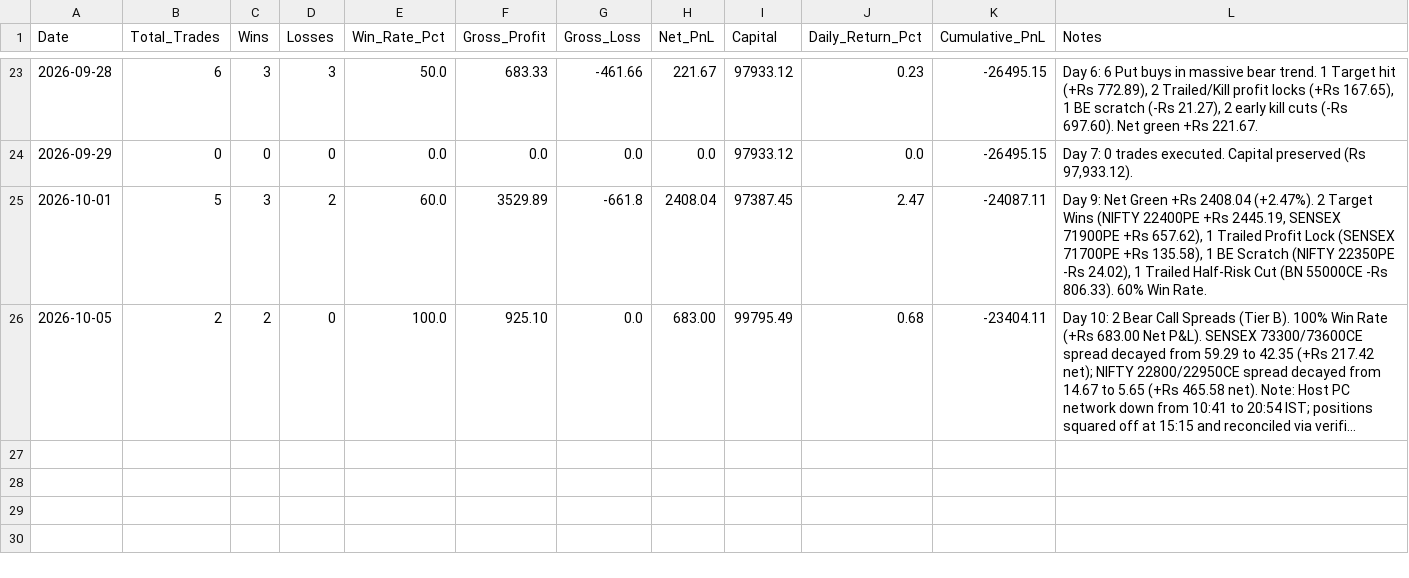
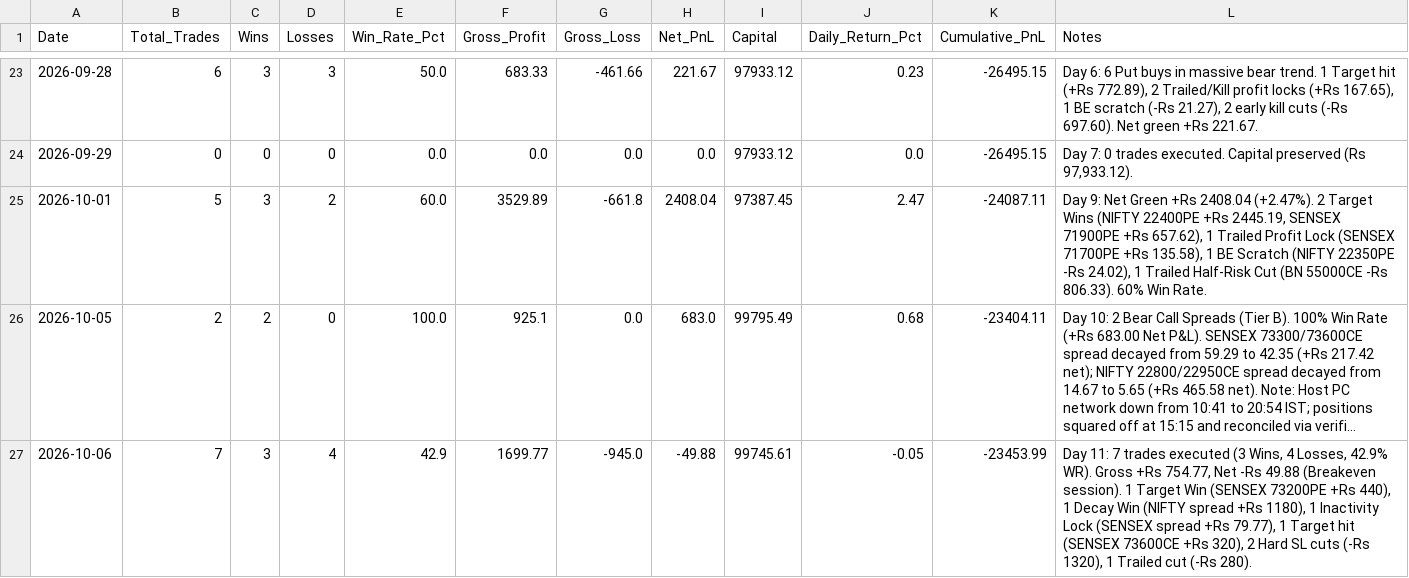
Before and after one commit to TN-Light/trading, a CSV file: reports/papertrade/daily_performance_ledger.csv, drawn as a sheet; only a part is shown, gaps mark what is left out; long unchanged cells end in …; the diff names each change by its address in the sheet, - before the commit and + after, or states it on an @@ line.

```diff
--- a/reports/papertrade/daily_performance_ledger.csv
+++ b/reports/papertrade/daily_performance_ledger.csv
-F26 (Gross_Profit): 925.10
+F26 (Gross_Profit): 925.1
-H26 (Net_PnL): 683.00
+H26 (Net_PnL): 683.0
+row 27: 2026-10-06 | 7 | 3 | 4 | 42.9 | 1699.77 | -945.0 | -49.88 | 99745.61 | -0.05 | -23453.99 | Day 11: 7 trades executed (3 Wins, 4 Losses, 42.9% WR). Gross +Rs 754.77, Net -Rs 49.88 (Breakeven session). 1 Target Win (SENSEX 73200PE +Rs 440), 1 Decay Win (NIFTY spread +Rs 1180), 1 Inactivity Lock (SENSEX spread +Rs 79.77), 1 Target hit (SENSEX 73600CE +Rs 320), 2 Hard SL cuts (-Rs 1320), 1 Trailed cut (-Rs 280).
```
Also changed, not shown: 9 other files.
